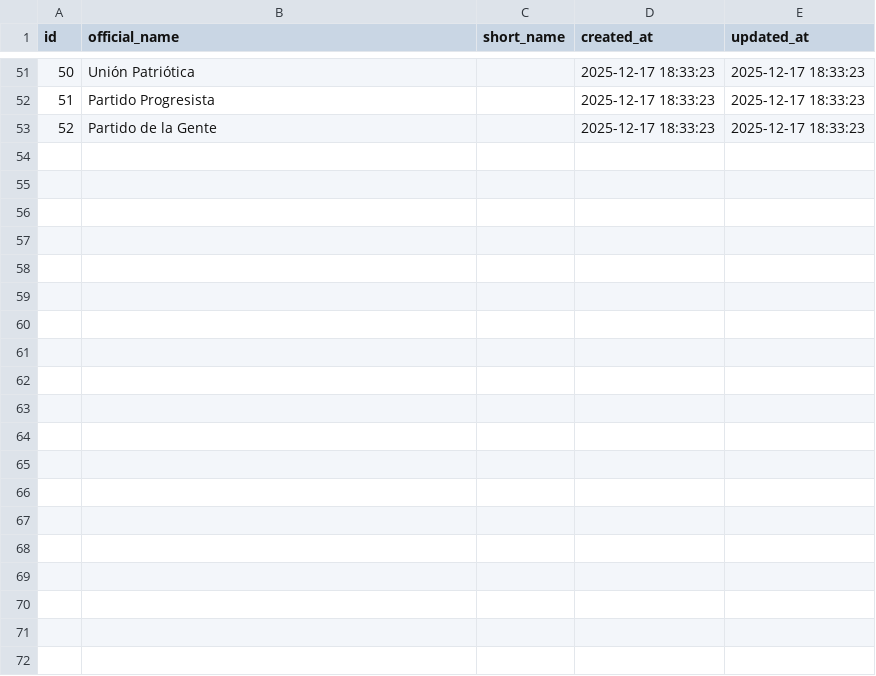
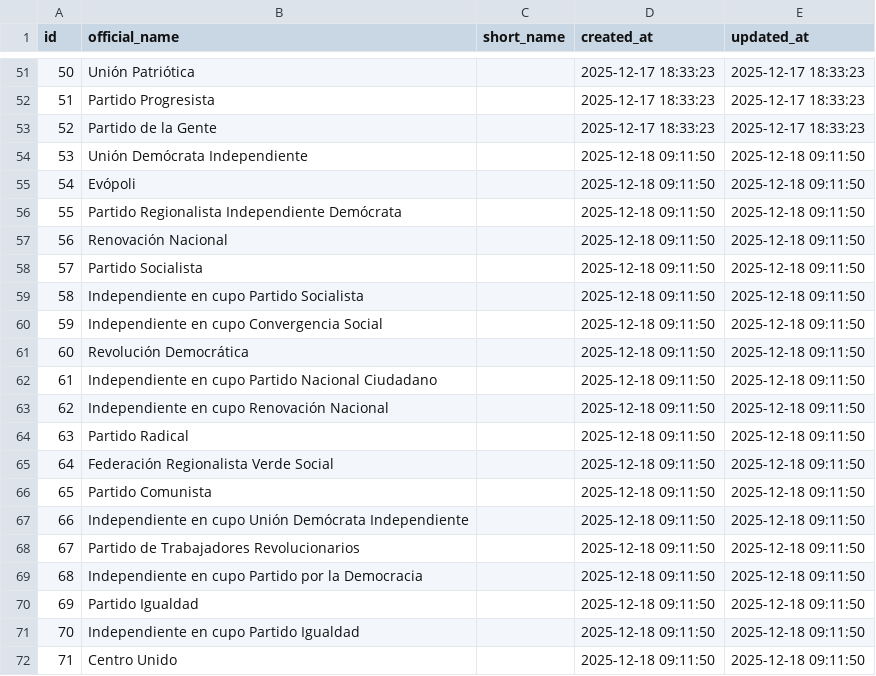
Before and after one commit to npavezibarra/politeia-db-scrapper, a CSV file: data/wp_politeia_political_parties.csv, drawn as a sheet; only a part is shown, gaps mark what is left out; the diff covers the shown part only.

```diff
--- a/data/wp_politeia_political_parties.csv
+++ b/data/wp_politeia_political_parties.csv
@@ -53 +53,20 @@ id,official_name,short_name,created_at,updated_at
 52,Partido de la Gente,,2025-12-17 18:33:23,2025-12-17 18:33:23
+53,Unión Demócrata Independiente,,2025-12-18 09:11:50,2025-12-18 09:11:50
+54,Evópoli,,2025-12-18 09:11:50,2025-12-18 09:11:50
+55,Partido Regionalista Independiente Demócrata,,2025-12-18 09:11:50,2025-12-18 09:11:50
+56,Renovación Nacional,,2025-12-18 09:11:50,2025-12-18 09:11:50
+57,Partido Socialista,,2025-12-18 09:11:50,2025-12-18 09:11:50
+58,Independiente en cupo Partido Socialista,,2025-12-18 09:11:50,2025-12-18 09:11:50
+59,Independiente en cupo Convergencia Social,,2025-12-18 09:11:50,2025-12-18 09:11:50
+60,Revolución Democrática,,2025-12-18 09:11:50,2025-12-18 09:11:50
+61,Independiente en cupo Partido Nacional Ciudadano,,2025-12-18 09:11:50,2025-12-18 09:11:50
+62,Independiente en cupo Renovación Nacional,,2025-12-18 09:11:50,2025-12-18 09:11:50
+63,Partido Radical,,2025-12-18 09:11:50,2025-12-18 09:11:50
+64,Federación Regionalista Verde Social,,2025-12-18 09:11:50,2025-12-18 09:11:50
+65,Partido Comunista,,2025-12-18 09:11:50,2025-12-18 09:11:50
+66,Independiente en cupo Unión Demócrata Independiente,,2025-12-18 09:11:50,2025-12-18 09:11:50
+67,Partido de Trabajadores Revolucionarios,,2025-12-18 09:11:50,2025-12-18 09:11:50
+68,Independiente en cupo Partido por la Democracia,,2025-12-18 09:11:50,2025-12-18 09:11:50
+69,Partido Igualdad,,2025-12-18 09:11:50,2025-12-18 09:11:50
+70,Independiente en cupo Partido Igualdad,,2025-12-18 09:11:50,2025-12-18 09:11:50
+71,Centro Unido,,2025-12-18 09:11:50,2025-12-18 09:11:50
```
Also changed, not shown: 16 added rows elsewhere in this file, data/wp_politeia_election_results.csv, data/wp_politeia_elections.csv, 31 other files.
